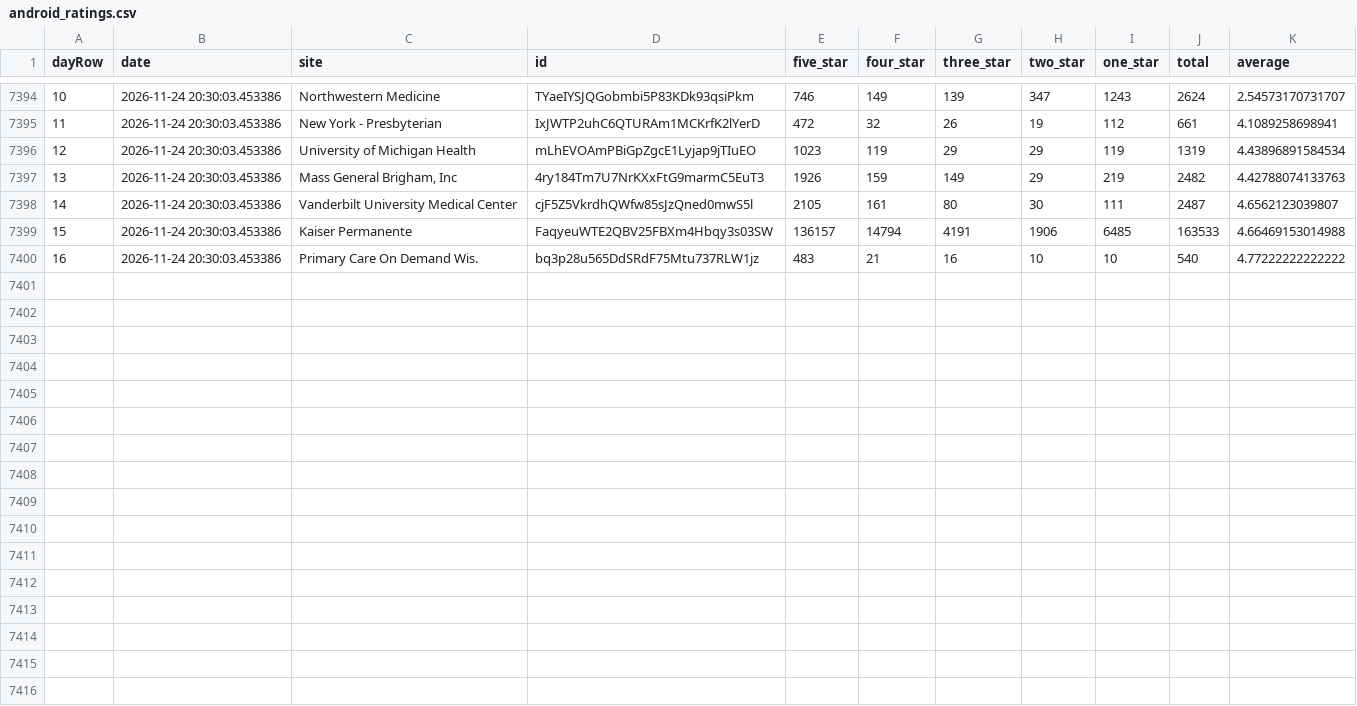
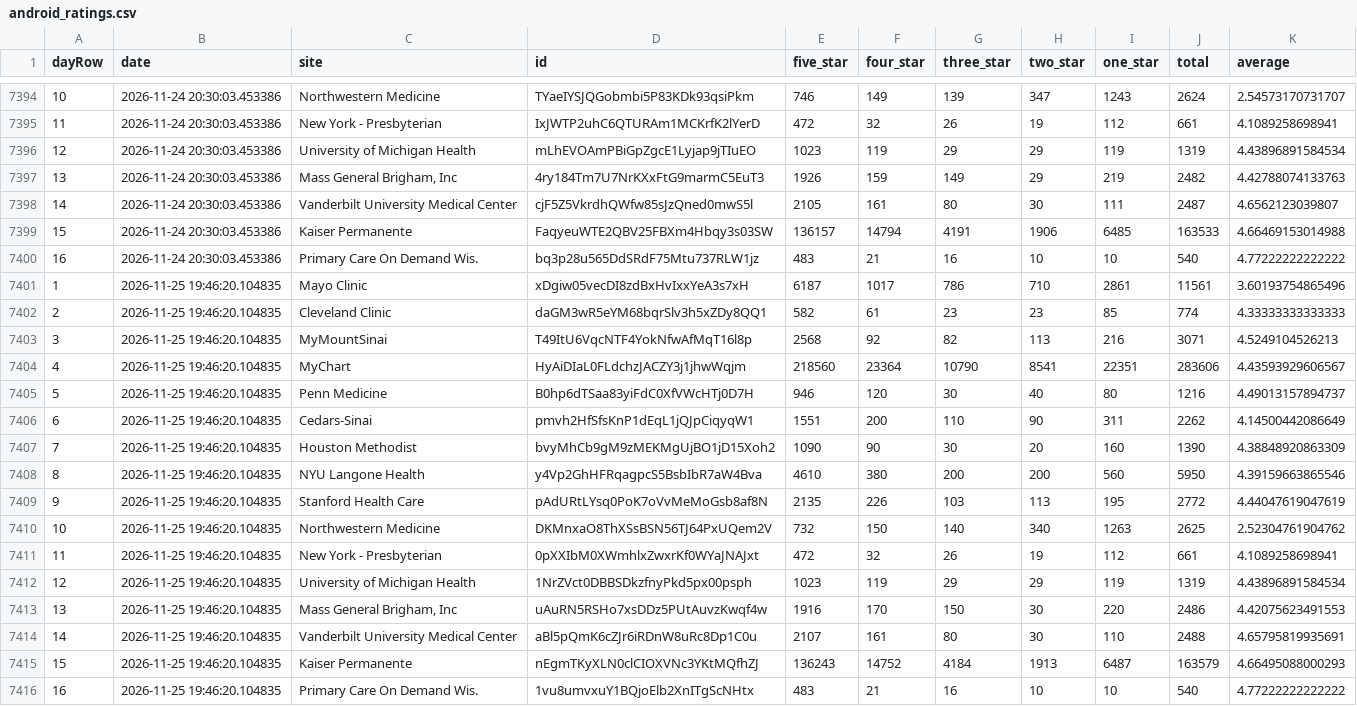
Before and after one commit to allen-black/android_scrape_update, a CSV file: android_ratings.csv, drawn as a sheet; only a part is shown, gaps mark what is left out; the diff names each change by its address in the sheet, - before the commit and + after, or states it on an @@ line.

```diff
--- a/android_ratings.csv
+++ b/android_ratings.csv
+row 7401: 1 | 2026-11-25 19:46:20.104835 | Mayo Clinic | xDgiw05vecDI8zdBxHvIxxYeA3s7xH | 6187 | 1017 | 786 | 710 | 2861 | 11561 | 3.60193754865496
+row 7402: 2 | 2026-11-25 19:46:20.104835 | Cleveland Clinic | daGM3wR5eYM68bqrSlv3h5xZDy8QQ1 | 582 | 61 | 23 | 23 | 85 | 774 | 4.33333333333333
+row 7403: 3 | 2026-11-25 19:46:20.104835 | MyMountSinai | T49ItU6VqcNTF4YokNfwAfMqT16l8p | 2568 | 92 | 82 | 113 | 216 | 3071 | 4.5249104526213
+row 7404: 4 | 2026-11-25 19:46:20.104835 | MyChart | HyAiDIaL0FLdchzJACZY3j1jhwWqjm | 218560 | 23364 | 10790 | 8541 | 22351 | 283606 | 4.43593929606567
+row 7405: 5 | 2026-11-25 19:46:20.104835 | Penn Medicine | B0hp6dTSaa83yiFdC0XfVWcHTj0D7H | 946 | 120 | 30 | 40 | 80 | 1216 | 4.49013157894737
+row 7406: 6 | 2026-11-25 19:46:20.104835 | Cedars-Sinai | pmvh2HfSfsKnP1dEqL1jQJpCiqyqW1 | 1551 | 200 | 110 | 90 | 311 | 2262 | 4.14500442086649
+row 7407: 7 | 2026-11-25 19:46:20.104835 | Houston Methodist | bvyMhCb9gM9zMEKMgUjBO1jD15Xoh2 | 1090 | 90 | 30 | 20 | 160 | 1390 | 4.38848920863309
+row 7408: 8 | 2026-11-25 19:46:20.104835 | NYU Langone Health | y4Vp2GhHFRqagpcS5BsbIbR7aW4Bva | 4610 | 380 | 200 | 200 | 560 | 5950 | 4.39159663865546
+row 7409: 9 | 2026-11-25 19:46:20.104835 | Stanford Health Care | pAdURtLYsq0PoK7oVvMeMoGsb8af8N | 2135 | 226 | 103 | 113 | 195 | 2772 | 4.44047619047619
+row 7410: 10 | 2026-11-25 19:46:20.104835 | Northwestern Medicine | DKMnxaO8ThXSsBSN56TJ64PxUQem2V | 732 | 150 | 140 | 340 | 1263 | 2625 | 2.52304761904762
+row 7411: 11 | 2026-11-25 19:46:20.104835 | New York - Presbyterian | 0pXXIbM0XWmhlxZwxrKf0WYaJNAJxt | 472 | 32 | 26 | 19 | 112 | 661 | 4.1089258698941
+row 7412: 12 | 2026-11-25 19:46:20.104835 | University of Michigan Health | 1NrZVct0DBBSDkzfnyPkd5px00psph | 1023 | 119 | 29 | 29 | 119 | 1319 | 4.43896891584534
+row 7413: 13 | 2026-11-25 19:46:20.104835 | Mass General Brigham, Inc | uAuRN5RSHo7xsDDz5PUtAuvzKwqf4w | 1916 | 170 | 150 | 30 | 220 | 2486 | 4.42075623491553
+row 7414: 14 | 2026-11-25 19:46:20.104835 | Vanderbilt University Medical Center | aBl5pQmK6cZJr6iRDnW8uRc8Dp1C0u | 2107 | 161 | 80 | 30 | 110 | 2488 | 4.65795819935691
+row 7415: 15 | 2026-11-25 19:46:20.104835 | Kaiser Permanente | nEgmTKyXLN0clCIOXVNc3YKtMQfhZJ | 136243 | 14752 | 4184 | 1913 | 6487 | 163579 | 4.66495088000293
+row 7416: 16 | 2026-11-25 19:46:20.104835 | Primary Care On Demand Wis. | 1vu8umvxuY1BQjoElb2XnITgScNHtx | 483 | 21 | 16 | 10 | 10 | 540 | 4.77222222222222
```
